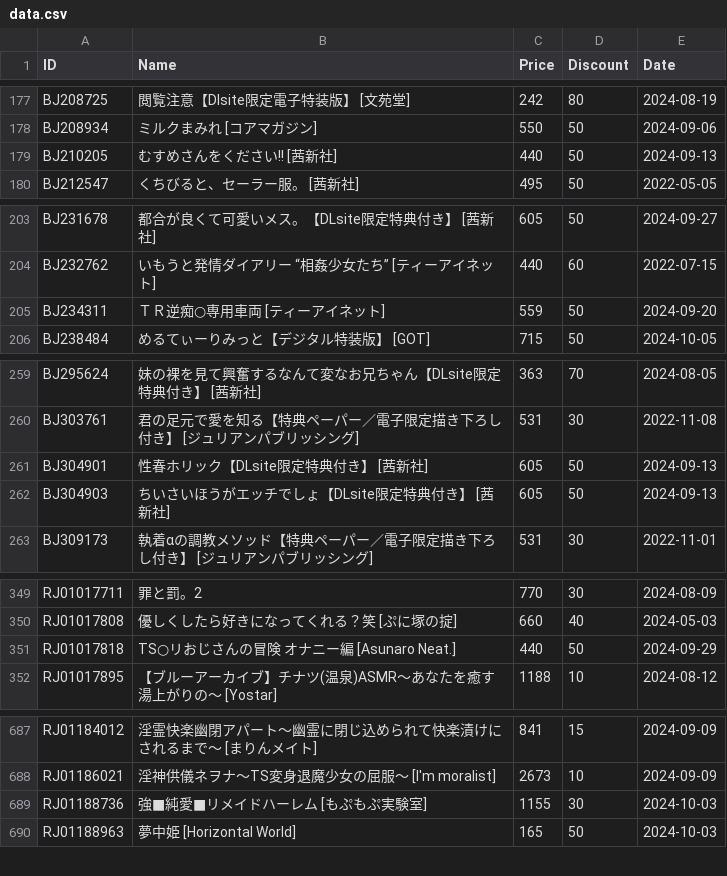
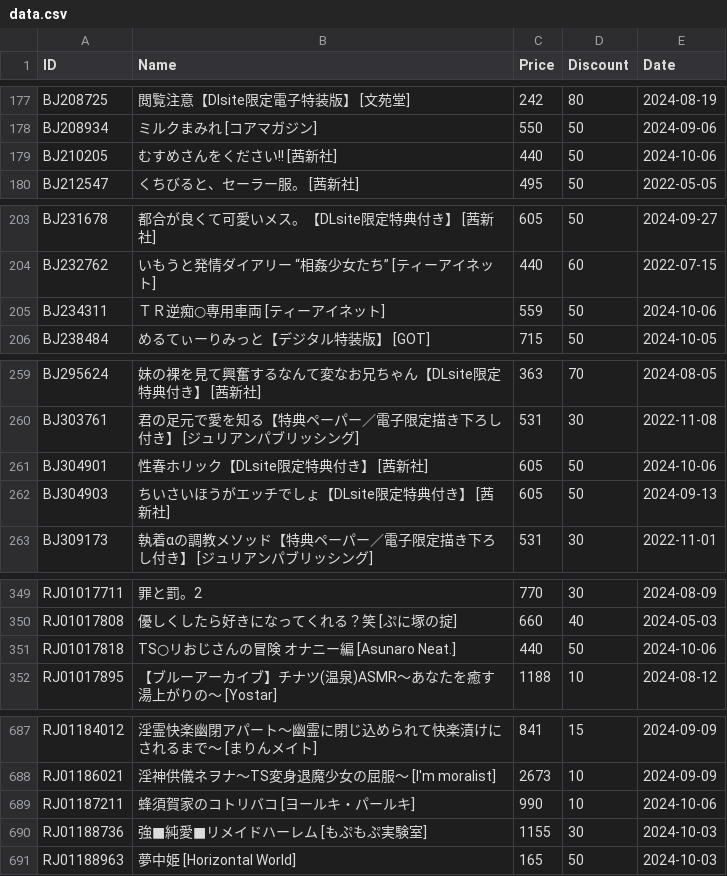
Before and after one commit to imba-tjd/DLWatcher, a CSV file: data.csv, drawn as a sheet; only a part is shown, gaps mark what is left out; the diff covers the shown part only.

```diff
--- a/data.csv
+++ b/data.csv
@@ -178,3 +178,3 @@ BJ208725,閲覧注意【Dlsite限定電子特装版】 [文苑堂],242,80,2024-0
 BJ208934,ミルクまみれ [コアマガジン],550,50,2024-09-06
-BJ210205,むすめさんをください!! [茜新社],440,50,2024-09-13
+BJ210205,むすめさんをください!! [茜新社],440,50,2024-10-06
 BJ212547,くちびると、セーラー服。 [茜新社],495,50,2022-05-05
@@ -204,3 +204,3 @@ BJ231678,都合が良くて可愛いメス。【DLsite限定特典付き】 [茜
 BJ232762,いもうと発情ダイアリー “相姦少女たち” [ティーアイネット],440,60,2022-07-15
-BJ234311,ＴＲ逆痴○専用車両 [ティーアイネット],559,50,2024-09-20
+BJ234311,ＴＲ逆痴○専用車両 [ティーアイネット],559,50,2024-10-06
 BJ238484,めるてぃーりみっと【デジタル特装版】 [GOT],715,50,2024-10-05
@@ -260,3 +260,3 @@ BJ295624,妹の裸を見て興奮するなんて変なお兄ちゃん【DLsite
 BJ303761,君の足元で愛を知る【特典ペーパー／電子限定描き下ろし付き】 [ジュリアンパブリッシング],531,30,2022-11-08
-BJ304901,性春ホリック【DLsite限定特典付き】 [茜新社],605,50,2024-09-13
+BJ304901,性春ホリック【DLsite限定特典付き】 [茜新社],605,50,2024-10-06
 BJ304903,ちいさいほうがエッチでしょ【DLsite限定特典付き】 [茜新社],605,50,2024-09-13
@@ -350,3 +350,3 @@ RJ01017711,罪と罰。2,770,30,2024-08-09
 RJ01017808,優しくしたら好きになってくれる？笑 [ぷに塚の掟],660,40,2024-05-03
-RJ01017818,TS○リおじさんの冒険 オナニー編 [Asunaro Neat.],440,50,2024-09-29
+RJ01017818,TS○リおじさんの冒険 オナニー編 [Asunaro Neat.],440,50,2024-10-06
 RJ01017895,【ブルーアーカイブ】チナツ(温泉)ASMR～あなたを癒す湯上がりの～ [Yostar],1188,10,2024-08-12
@@ -688,2 +688,3 @@ RJ01184012,淫霊快楽幽閉アパート～幽霊に閉じ込められて快楽
 RJ01186021,淫神供儀ネヲナ～TS変身退魔少女の屈服～ [I'm moralist],2673,10,2024-09-09
+RJ01187211,蜂須賀家のコトリバコ [ヨールキ・パールキ],990,10,2024-10-06
 RJ01188736,強■純愛■リメイドハーレム [もぷもぷ実験室],1155,30,2024-10-03
```
Also changed, not shown: 11 edited cells elsewhere in this file, 1 other file.
